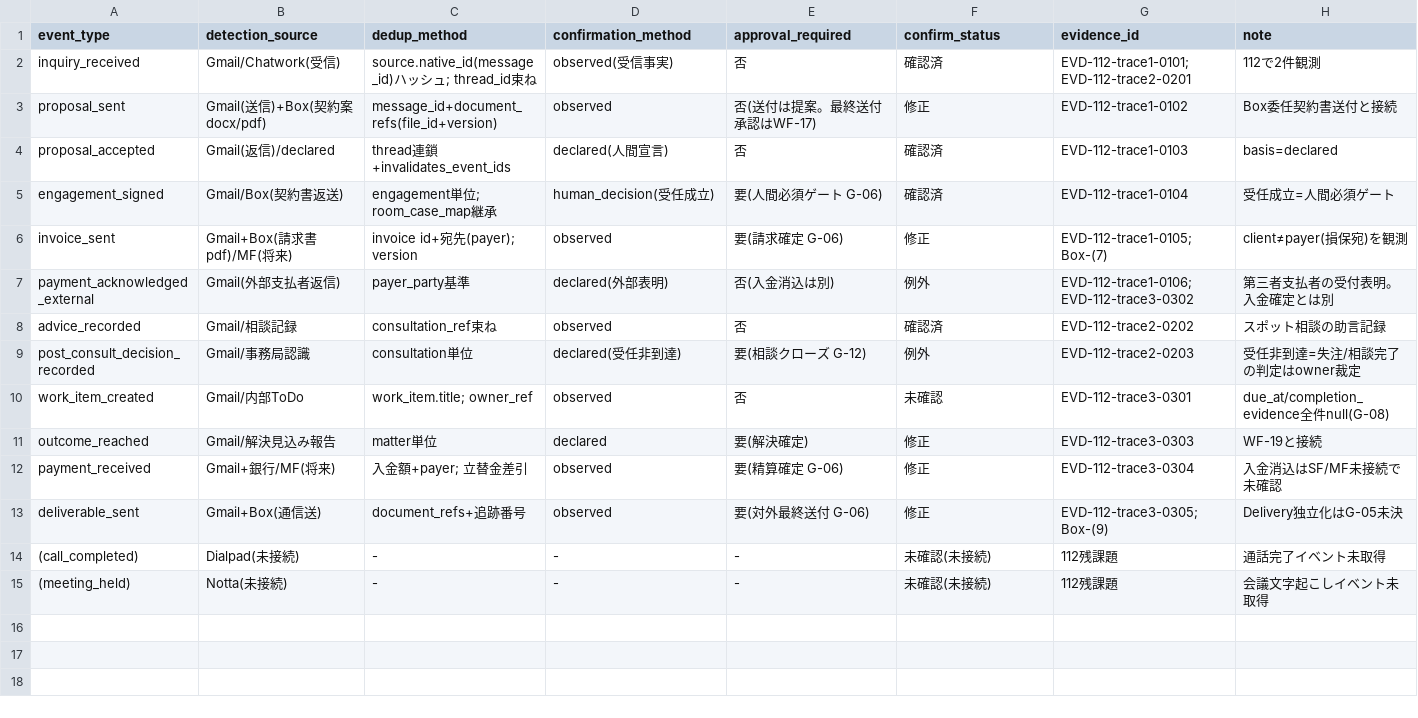
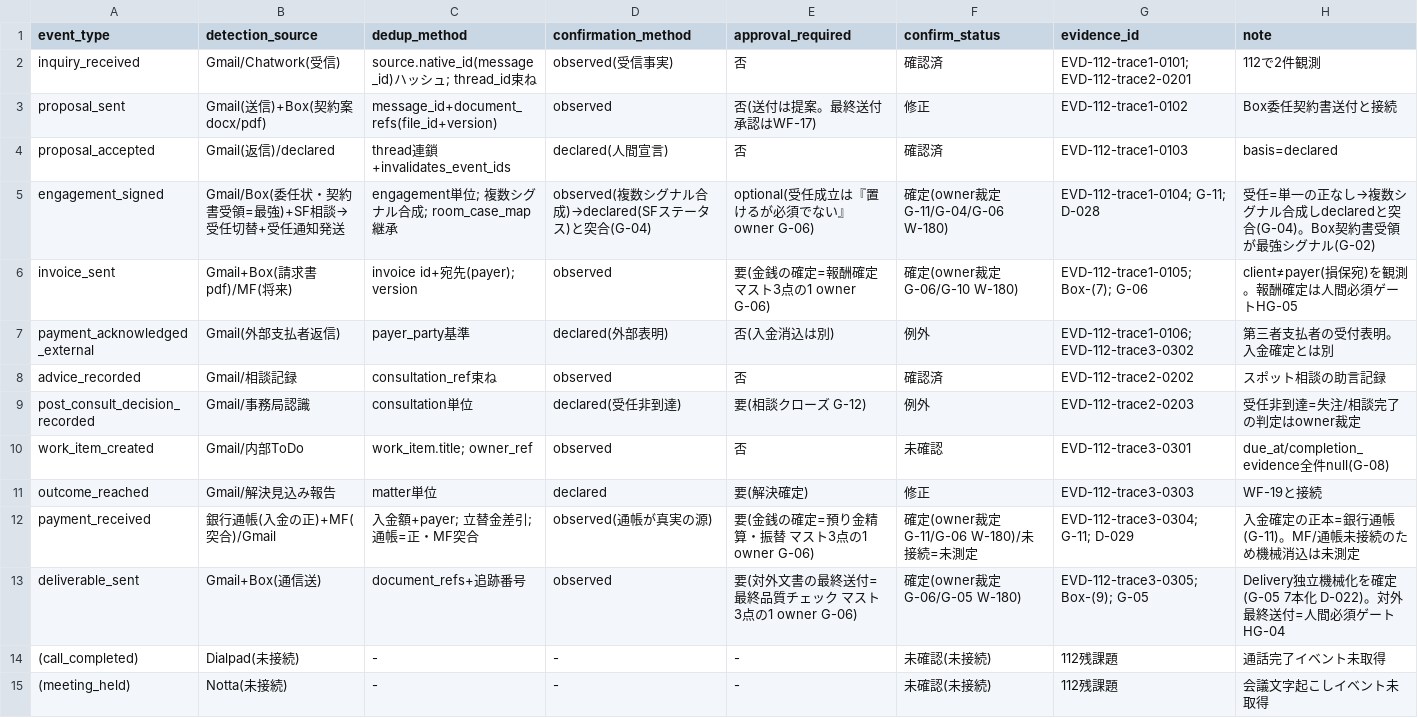
Before and after one commit to asai-dot/Project-codex, a CSV file: docs/workflow_model/v0.2/ledger_v0.2/05_events.csv, drawn as a sheet.

```diff
--- a/docs/workflow_model/v0.2/ledger_v0.2/05_events.csv
+++ b/docs/workflow_model/v0.2/ledger_v0.2/05_events.csv
@@ -4,4 +4,4 @@ proposal_sent,Gmail(送信)+Box(契約案docx/pdf),message_id+document_refs(file
 proposal_accepted,Gmail(返信)/declared,thread連鎖+invalidates_event_ids,declared(人間宣言),否,確認済,EVD-112-trace1-0103,basis=declared
-engagement_signed,Gmail/Box(契約書返送),engagement単位; room_case_map継承,human_decision(受任成立),要(人間必須ゲート G-06),確認済,EVD-112-trace1-0104,受任成立=人間必須ゲート
-invoice_sent,Gmail+Box(請求書pdf)/MF(将来),invoice id+宛先(payer); version,observed,要(請求確定 G-06),修正,EVD-112-trace1-0105; Box-(7),client≠payer(損保宛)を観測
+engagement_signed,Gmail/Box(委任状・契約書受領=最強)+SF相談→受任切替+受任通知発送,engagement単位; 複数シグナル合成; room_case_map継承,observed(複数シグナル合成)→declared(SFステータス)と突合(G-04),optional(受任成立は『置けるが必須でない』owner G-06),確定(owner裁定 G-11/G-04/G-06 W-180),EVD-112-trace1-0104; G-11; D-028,受任=単一の正なし→複数シグナル合成しdeclaredと突合(G-04)。Box契約書受領が最強シグナル(G-02)
+invoice_sent,Gmail+Box(請求書pdf)/MF(将来),invoice id+宛先(payer); version,observed,要(金銭の確定=報酬確定 マスト3点の1 owner G-06),確定(owner裁定 G-06/G-10 W-180),EVD-112-trace1-0105; Box-(7); G-06,client≠payer(損保宛)を観測。報酬確定は人間必須ゲートHG-05
 payment_acknowledged_external,Gmail(外部支払者返信),payer_party基準,declared(外部表明),否(入金消込は別),例外,EVD-112-trace1-0106; EVD-112-trace3-0302,第三者支払者の受付表明。入金確定とは別
@@ -11,4 +11,4 @@ work_item_created,Gmail/内部ToDo,work_item.title; owner_ref,observed,否,未
 outcome_reached,Gmail/解決見込み報告,matter単位,declared,要(解決確定),修正,EVD-112-trace3-0303,WF-19と接続
-payment_received,Gmail+銀行/MF(将来),入金額+payer; 立替金差引,observed,要(精算確定 G-06),修正,EVD-112-trace3-0304,入金消込はSF/MF未接続で未確認
-deliverable_sent,Gmail+Box(通信送),document_refs+追跡番号,observed,要(対外最終送付 G-06),修正,EVD-112-trace3-0305; Box-(9),Delivery独立化はG-05未決
+payment_received,銀行通帳(入金の正)+MF(突合)/Gmail,入金額+payer; 立替金差引; 通帳=正・MF突合,observed(通帳が真実の源),要(金銭の確定=預り金精算・振替 マスト3点の1 owner G-06),確定(owner裁定 G-11/G-06 W-180)/未接続=未測定,EVD-112-trace3-0304; G-11; D-029,入金確定の正本=銀行通帳(G-11)。MF/通帳未接続のため機械消込は未測定
+deliverable_sent,Gmail+Box(通信送),document_refs+追跡番号,observed,要(対外文書の最終送付=最終品質チェック マスト3点の1 owner G-06),確定(owner裁定 G-06/G-05 W-180),EVD-112-trace3-0305; Box-(9); G-05,Delivery独立機械化を確定(G-05 7本化 D-022)。対外最終送付=人間必須ゲートHG-04
 (call_completed),Dialpad(未接続),-,-,-,未確認(未接続),112残課題,通話完了イベント未取得
```
Also changed, not shown: docs/workflow_model/v0.2/ledger_v0.2/03_data_sources.csv, docs/workflow_model/v0.2/ledger_v0.2/04_documents.csv, 1 other file.
